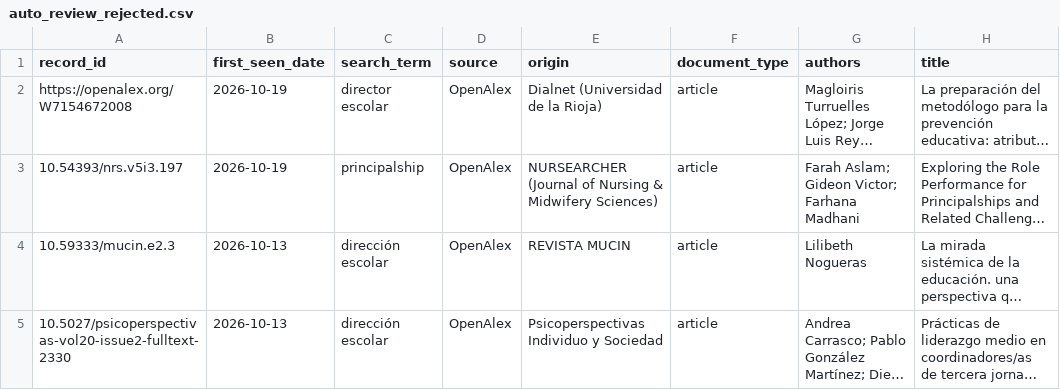
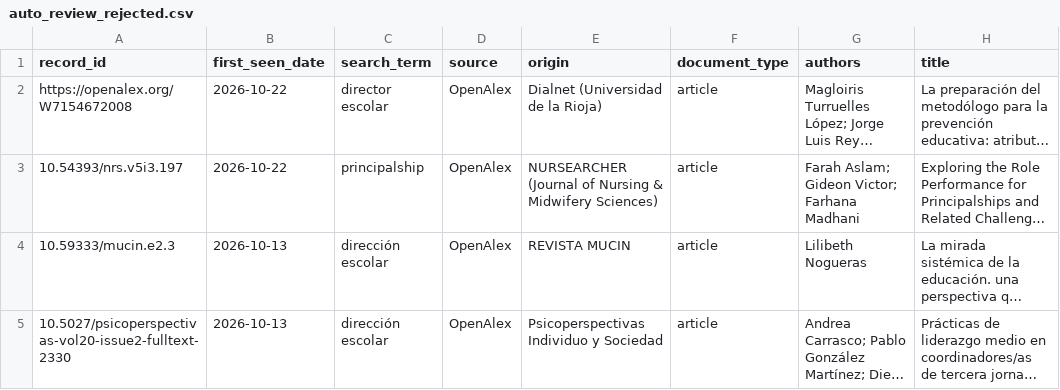
Before and after one commit to eaguirre25/SCRAPEADORACADEMICO, a CSV file: data/auto_review_rejected.csv, drawn as a sheet; only a part is shown; long unchanged cells end in …; the diff names each change by its address in the sheet, - before the commit and + after, or states it on an @@ line.

```diff
--- a/data/auto_review_rejected.csv
+++ b/data/auto_review_rejected.csv
-B2:B3 (first_seen_date): 2026-10-19
+B2:B3 (first_seen_date): 2026-10-22
```
Also changed, not shown: data/duplicate_records.csv, data/metadata_enrichment.csv, 7 other files.
